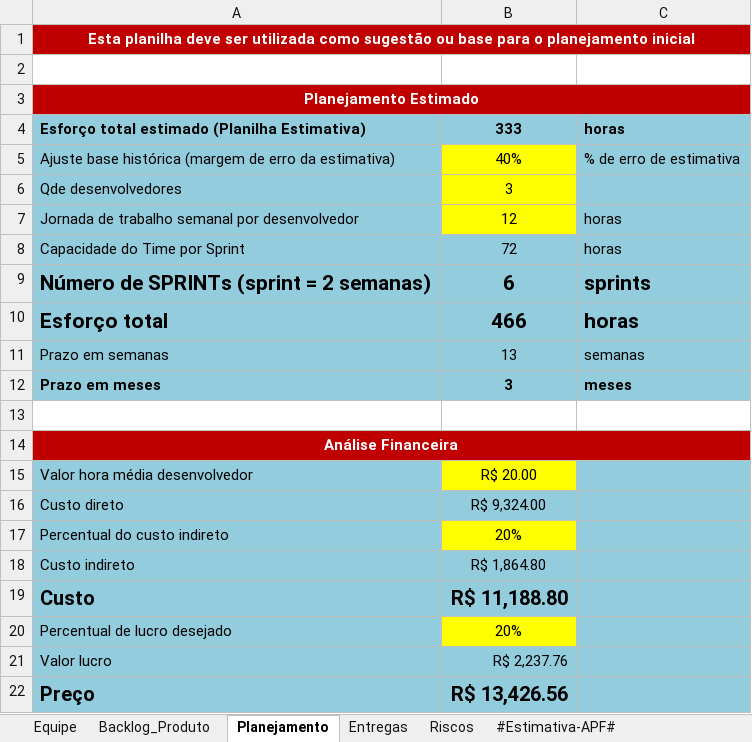
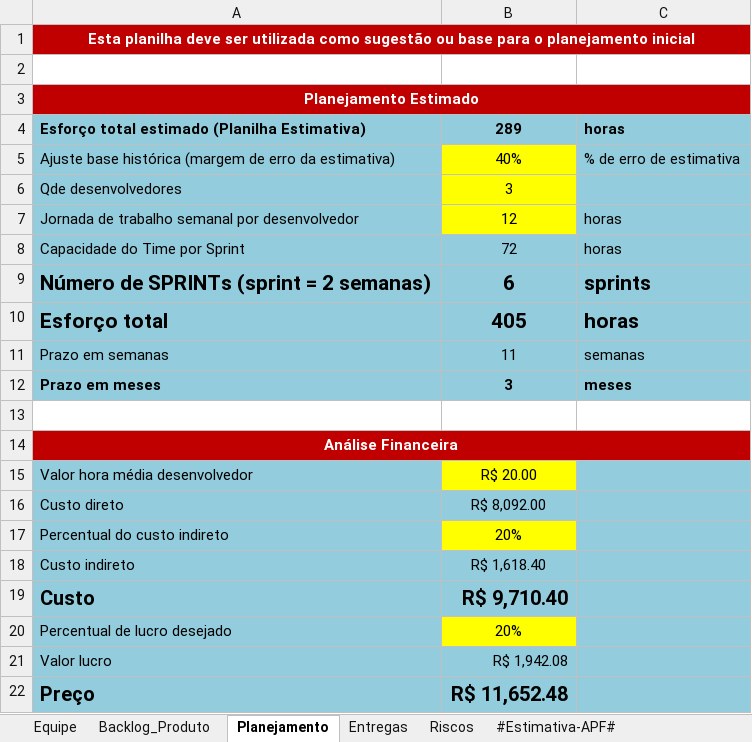
Before and after one commit to ErickHTF/0FUMO, an Excel workbook: 6.Gerenciamento de Projeto/0FUMO - Planejamento e Controle do Projeto.xlsx, sheet Planejamento, drawn as a sheet; values as stored, in another font and other column widths than the file's, no borders; charts and pictures not drawn; the diff names each change by its address in the sheet, - before the commit and + after, or states it on an @@ line.

Commit message:
update in management files
No arquivo '0FUMO - Planejamento e Controle do Projeto.xlsx' foi atualizado o planejamento de entregas, atualizando os dois novos casos de uso implementados, UC Registrar Eventos e UC Realizar Avaliacao Inicial.

No arquivo '0FUMO - Checklist Verificacao de Projeto.xlsx' foi preenchido o checklist da fase de Construcao.

```diff
--- a/6.Gerenciamento de Projeto/0FUMO - Planejamento e Controle do Projeto.xlsx (sheet Planejamento)
+++ b/6.Gerenciamento de Projeto/0FUMO - Planejamento e Controle do Projeto.xlsx (sheet Planejamento)
-B4: 333
+B4: 289
-B10: 466
+B10: 405
-B11: 13
+B11: 11
-B16: R$ 9,324.00
+B16: R$ 8,092.00
-B18: R$ 1,864.80
+B18: R$ 1,618.40
-B19: R$ 11,188.80
+B19: R$ 9,710.40
-B21: R$ 2,237.76
+B21: R$ 1,942.08
-B22: R$ 13,426.56
+B22: R$ 11,652.48
```
Also changed, not shown: sheet Backlog_Produto, sheet Entregas, formulas that keep their value, charts or pictures, 1 other file.
